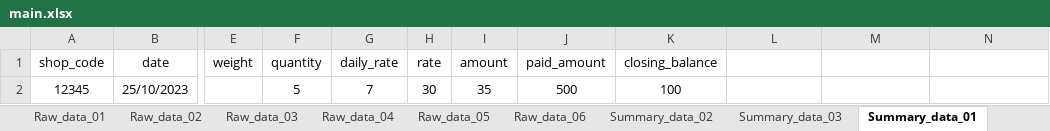
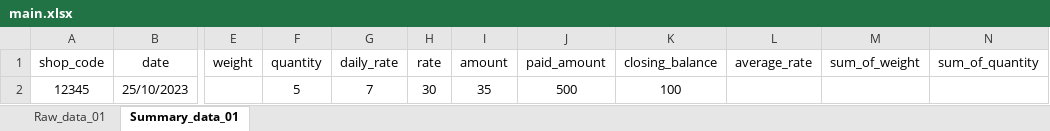
Before and after one commit to poultryprj/pyex, an Excel workbook: main.xlsx, sheet Summary_data_01, drawn as a sheet; only a part is shown, gaps mark what is left out; values as stored, in another font and other column widths than the file's, no borders; the diff names each change by its address in the sheet, - before the commit and + after, or states it on an @@ line.

```diff
--- a/main.xlsx (sheet Summary_data_01)
+++ b/main.xlsx (sheet Summary_data_01)
-sheet tab: Raw_data_02
-sheet tab: Raw_data_03
-sheet tab: Raw_data_04
-sheet tab: Raw_data_05
-sheet tab: Raw_data_06
-sheet tab: Summary_data_02
-sheet tab: Summary_data_03
-L1: (empty)
+L1: average_rate
-M1: (empty)
+M1: sum_of_weight
-N1: (empty)
+N1: sum_of_quantity
```
Also changed, not shown: sheet Raw_data_01, 1 other file.
